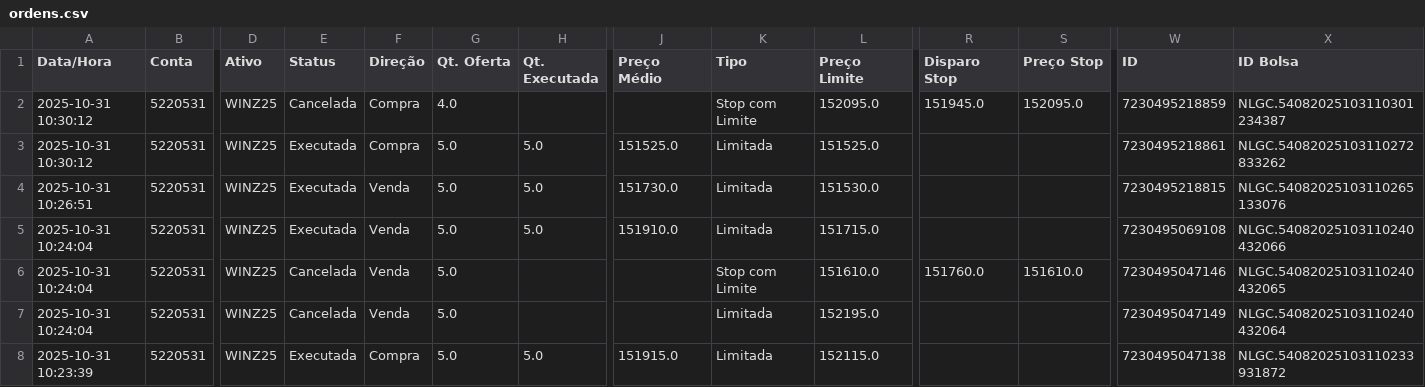
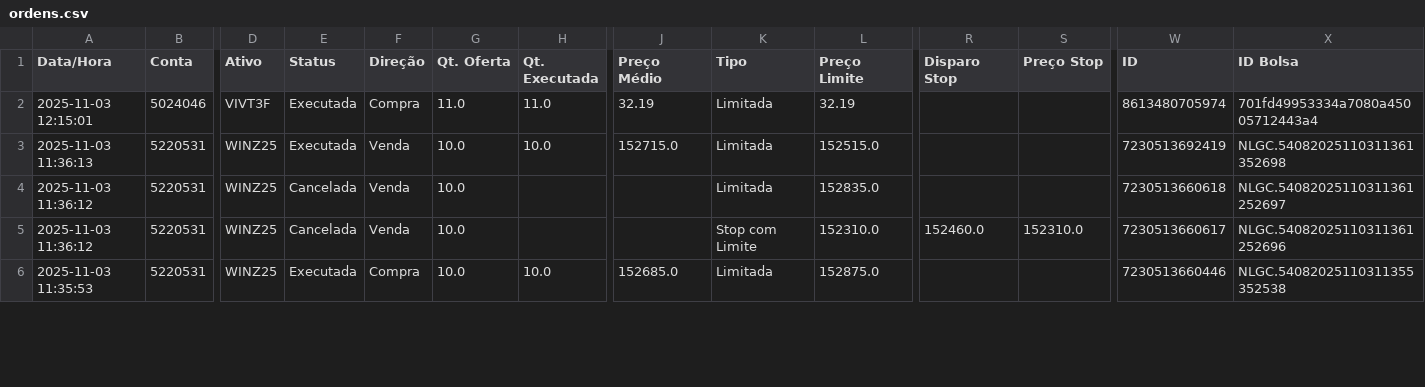
Before and after one commit to bluemetrixgit/emailassessores, a CSV file: ordens.csv, drawn as a sheet; only a part is shown, gaps mark what is left out; removed rows and columns are numbered as before the commit, all else as after; rows hold the shown columns only; the diff covers the shown part only; the diff names each change by its address in the sheet, - before the commit and + after, or states it on an @@ line.

```diff
--- a/ordens.csv
+++ b/ordens.csv
-row 2: 2025-10-31 10:30:12 | 5220531 | WINZ25 | Cancelada | Compra | 4.0 |  |  | Stop com Limite | 152095.0 | 151945.0 | 152095.0 | 7230495218859 | NLGC.54082025103110301234387
-row 3: 2025-10-31 10:30:12 | 5220531 | WINZ25 | Executada | Compra | 5.0 | 5.0 | 151525.0 | Limitada | 151525.0 |  |  | 7230495218861 | NLGC.54082025103110272833262
+row 2: 2025-11-03 12:15:01 | 5024046 | VIVT3F | Executada | Compra | 11.0 | 11.0 | 32.19 | Limitada | 32.19 |  |  | 8613480705974 | 701fd49953334a7080a45005712443a4
-A3 (Data/Hora): 2025-10-31 10:26:51
+A3 (Data/Hora): 2025-11-03 11:36:13
-G3:G5 (Qt. Oferta): 5.0
+G3:G5 (Qt. Oferta): 10.0
-H3 (Qt. Executada): 5.0
+H3 (Qt. Executada): 10.0
-J3 (Preço Médio): 151730.0
+J3 (Preço Médio): 152715.0
-L3 (Preço Limite): 151530.0
+L3 (Preço Limite): 152515.0
-W3 (ID): 7230495218815
+W3 (ID): 7230513692419
-X3 (ID Bolsa): NLGC.54082025103110265133076
+X3 (ID Bolsa): NLGC.54082025110311361352698
-A4:A5 (Data/Hora): 2025-10-31 10:24:04
+A4:A5 (Data/Hora): 2025-11-03 11:36:12
-E4 (Status): Executada
+E4 (Status): Cancelada
-H4 (Qt. Executada): 5.0
+H4 (Qt. Executada): (empty)
-J4 (Preço Médio): 151910.0
+J4 (Preço Médio): (empty)
-L4 (Preço Limite): 151715.0
+L4 (Preço Limite): 152835.0
-W4 (ID): 7230495069108
+W4 (ID): 7230513660618
-X4 (ID Bolsa): NLGC.54082025103110240432066
+X4 (ID Bolsa): NLGC.54082025110311361252697
-L5 (Preço Limite): 151610.0
+L5 (Preço Limite): 152310.0
-R5 (Disparo Stop): 151760.0
+R5 (Disparo Stop): 152460.0
-S5 (Preço Stop): 151610.0
+S5 (Preço Stop): 152310.0
-W5 (ID): 7230495047146
+W5 (ID): 7230513660617
-X5 (ID Bolsa): NLGC.54082025103110240432065
+X5 (ID Bolsa): NLGC.54082025110311361252696
-row 7: 2025-10-31 10:24:04 | 5220531 | WINZ25 | Cancelada | Venda | 5.0 |  |  | Limitada | 152195.0 |  |  | 7230495047149 | NLGC.54082025103110240432064
-A6 (Data/Hora): 2025-10-31 10:23:39
+A6 (Data/Hora): 2025-11-03 11:35:53
-G6 (Qt. Oferta): 5.0
+G6 (Qt. Oferta): 10.0
-H6 (Qt. Executada): 5.0
+H6 (Qt. Executada): 10.0
-J6 (Preço Médio): 151915.0
+J6 (Preço Médio): 152685.0
-L6 (Preço Limite): 152115.0
+L6 (Preço Limite): 152875.0
-W6 (ID): 7230495047138
+W6 (ID): 7230513660446
-X6 (ID Bolsa): NLGC.54082025103110233931872
+X6 (ID Bolsa): NLGC.54082025110311355352538
```
Also changed, not shown: 1 added row and 55 edited cells elsewhere in this file, 1 other file.
